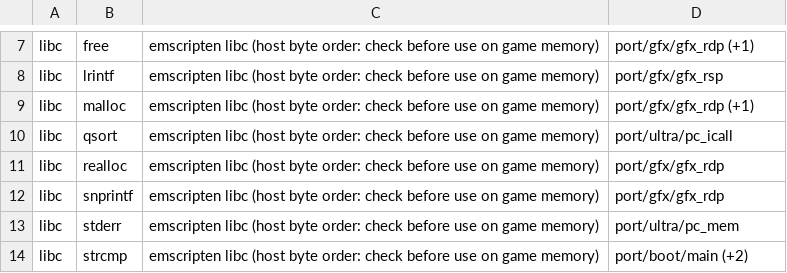
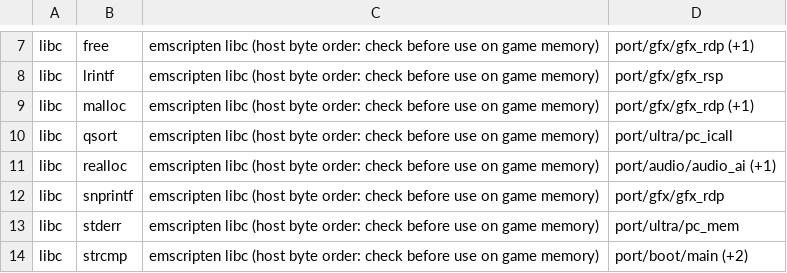
Before and after one commit to Sorikairox/pokemonsnap-web, a TSV file: port/stubs.tsv, drawn as a sheet; only a part is shown, gaps mark what is left out.

```diff
--- a/port/stubs.tsv
+++ b/port/stubs.tsv
@@ -10,3 +10,3 @@ libc	malloc	emscripten libc (host byte order: check before use on game memory)	p
 libc	qsort	emscripten libc (host byte order: check before use on game memory)	port/ultra/pc_icall
-libc	realloc	emscripten libc (host byte order: check before use on game memory)	port/gfx/gfx_rdp
+libc	realloc	emscripten libc (host byte order: check before use on game memory)	port/audio/audio_ai (+1)
 libc	snprintf	emscripten libc (host byte order: check before use on game memory)	port/gfx/gfx_rdp
```
Also changed, not shown: 6 other files.
